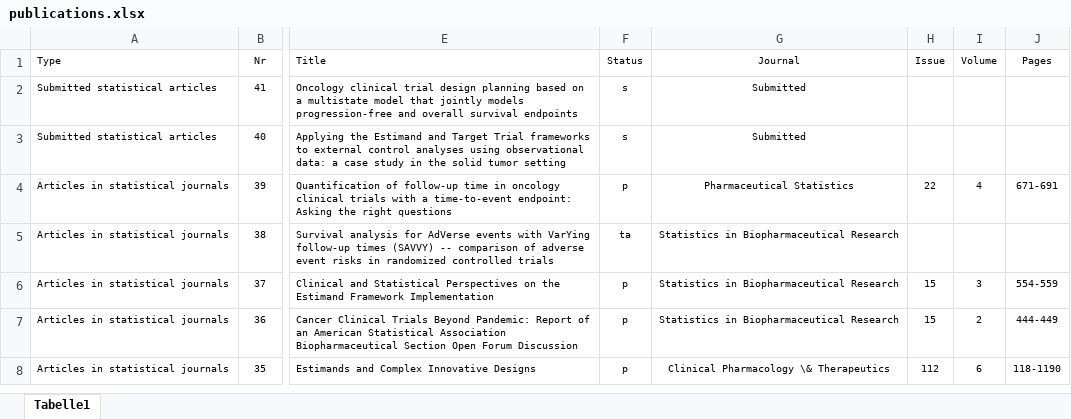
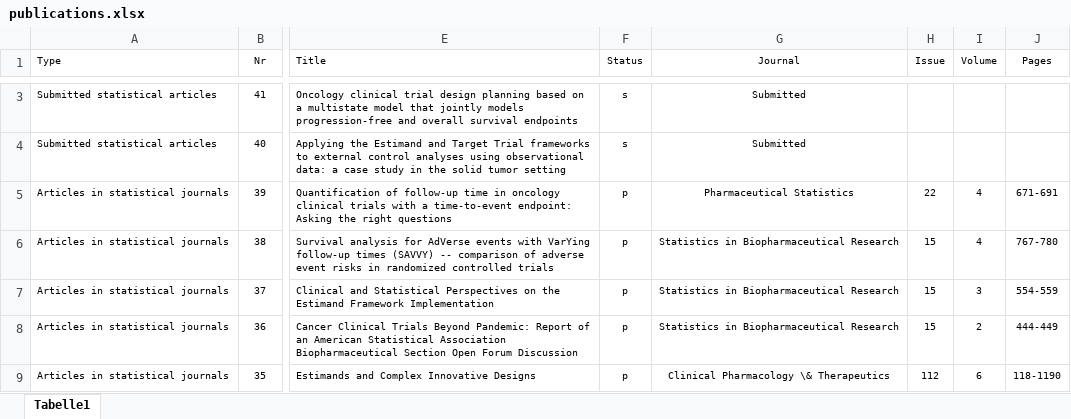
Before and after one commit to numbersman77/kasparrufibach, an Excel workbook: data/publications.xlsx, sheet Tabelle1, drawn as a sheet; only a part is shown, gaps mark what is left out; values as stored, in another font and other column widths than the file's, no borders; addresses are those after the commit; the diff covers the shown part only; the diff names each change by its address in the sheet, - before the commit and + after, or states it on an @@ line.

```diff
--- a/data/publications.xlsx (sheet Tabelle1)
+++ b/data/publications.xlsx (sheet Tabelle1)
-F6 (Status): ta
+F6 (Status): p
-H6 (Issue): (empty)
+H6 (Issue): 15
-I6 (Volume): (empty)
+I6 (Volume): 4
-J6 (Pages): (empty)
+J6 (Pages): 767-780
```
Also changed, not shown: 1 added row elsewhere in this sheet, 12 other files.
